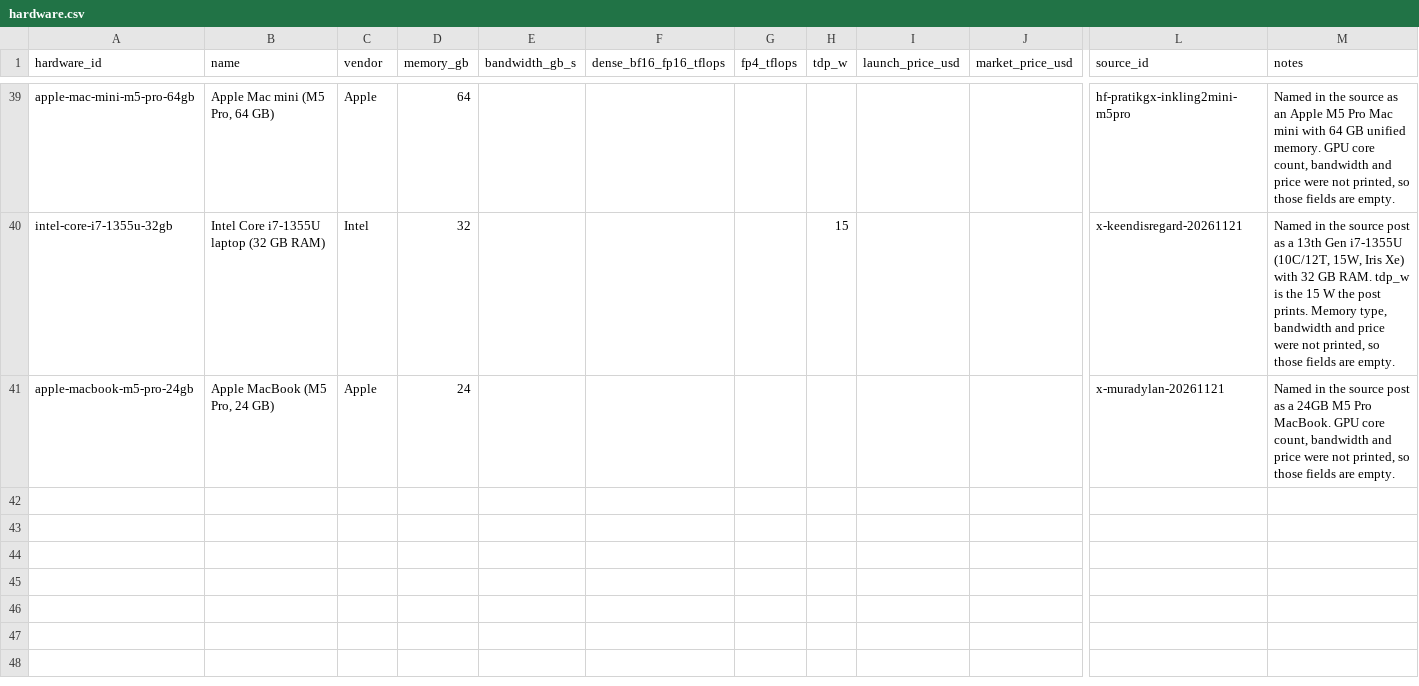
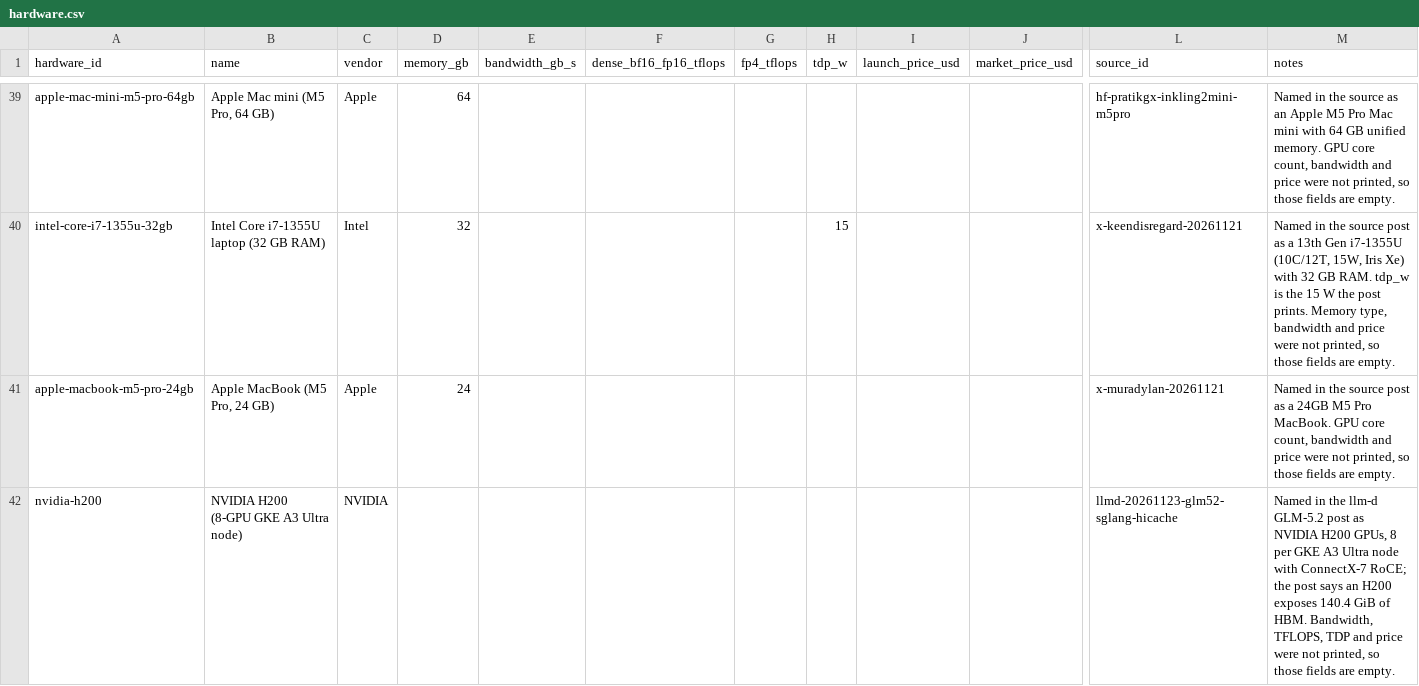
Before and after one commit to knoel99/inference-data, a CSV file: data/hardware.csv, drawn as a sheet; only a part is shown, gaps mark what is left out; rows hold the shown columns only; the diff names each change by its address in the sheet, - before the commit and + after, or states it on an @@ line.

```diff
--- a/data/hardware.csv
+++ b/data/hardware.csv
+row 42: nvidia-h200 | NVIDIA H200 (8-GPU GKE A3 Ultra node) | NVIDIA |  |  |  |  |  |  |  | llmd-20261123-glm52-sglang-hicache | Named in the llm-d GLM-5.2 post as NVIDIA H200 GPUs, 8 per GKE A3 Ultra node with ConnectX-7 RoCE; the post says an H200 exposes 140.4 GiB of HBM. Bandwidth, TFLOPS, TDP and price were not printed, so those fields are empty.
```
Also changed, not shown: data/models.csv, 6 other files.
